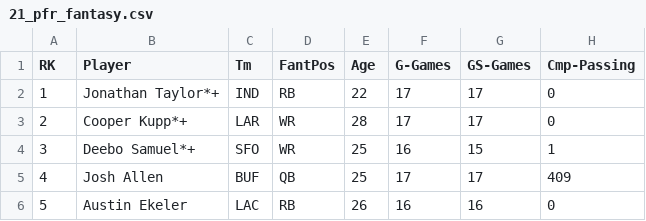
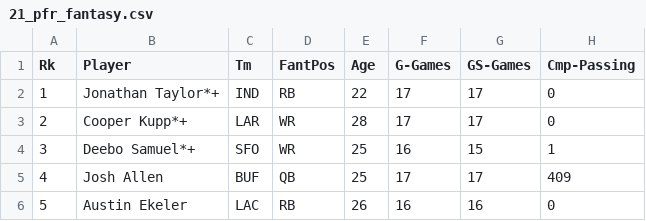
Before and after one commit to Harrison-Ward/final_fantasy, a CSV file: data/21_pfr_fantasy.csv, drawn as a sheet; only a part is shown; the diff names each change by its address in the sheet, - before the commit and + after, or states it on an @@ line.

```diff
--- a/data/21_pfr_fantasy.csv
+++ b/data/21_pfr_fantasy.csv
-A1: RK
+A1: Rk
```
Also changed, not shown: data/23_pfr_fantasy.csv, 3 other files.
